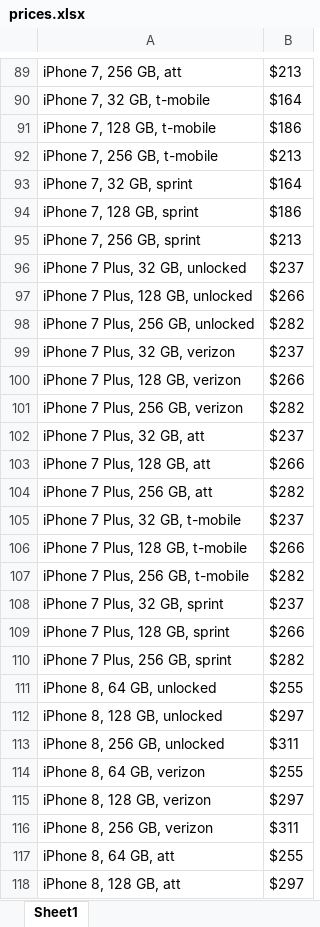
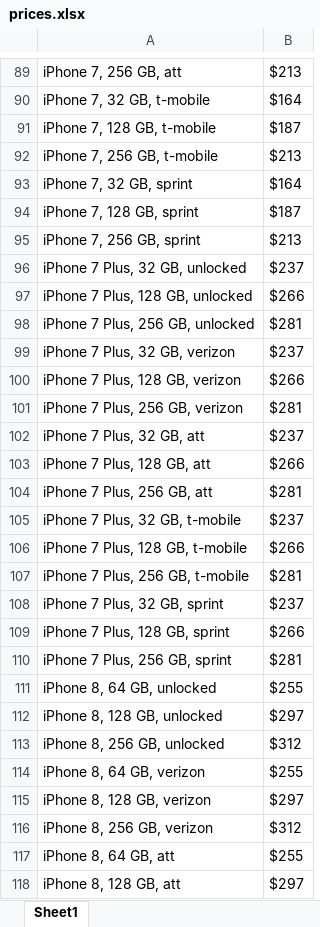
Before and after one commit to colindaniels/eCommet-web-scraping, an Excel workbook: prices.xlsx, sheet Sheet1, drawn as a sheet; only a part is shown, gaps mark what is left out; values as stored, in another font and other column widths than the file's, no borders; the diff covers the shown part only; the diff names each change by its address in the sheet, - before the commit and + after, or states it on an @@ line.

```diff
--- a/prices.xlsx (sheet Sheet1)
+++ b/prices.xlsx (sheet Sheet1)
-B91: $186
+B91: $187
-B94: $186
+B94: $187
-B98: $282
+B98: $281
-B101: $282
+B101: $281
-B104: $282
+B104: $281
-B107: $282
+B107: $281
-B110: $282
+B110: $281
-B113: $311
+B113: $312
-B116: $311
+B116: $312
```
Also changed, not shown: 96 edited cells elsewhere in this sheet, 1 other file.
